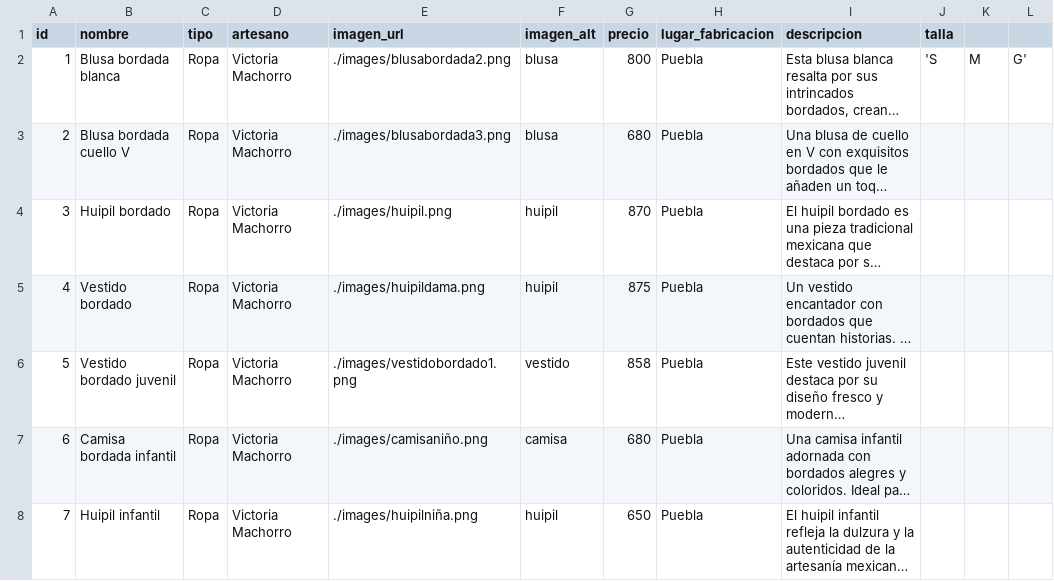
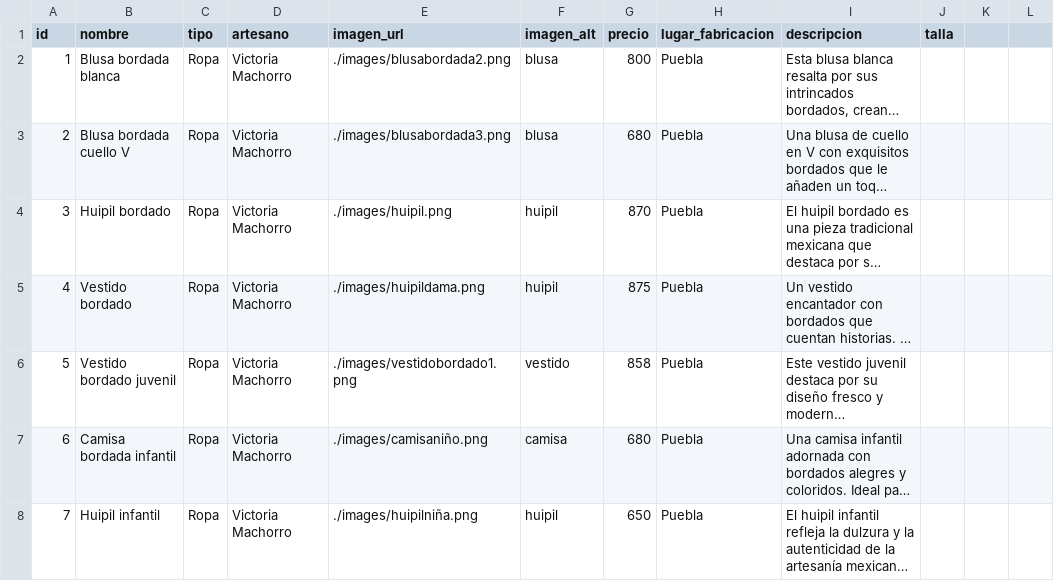
Before and after one commit to Dafneesanch23/herencia-mexicarties-frontend, a CSV file: Tienda/tiendaRopa/JS/productosTienda.csv, drawn as a sheet; only a part is shown; long unchanged cells end in …; the diff names each change by its address in the sheet, - before the commit and + after, or states it on an @@ line.

```diff
--- a/Tienda/tiendaRopa/JS/productosTienda.csv
+++ b/Tienda/tiendaRopa/JS/productosTienda.csv
-J2 (talla): 'S
+J2 (talla): (empty)
-K2: M
+K2: (empty)
-L2: G'
+L2: (empty)
```
Also changed, not shown: 2 other files.
